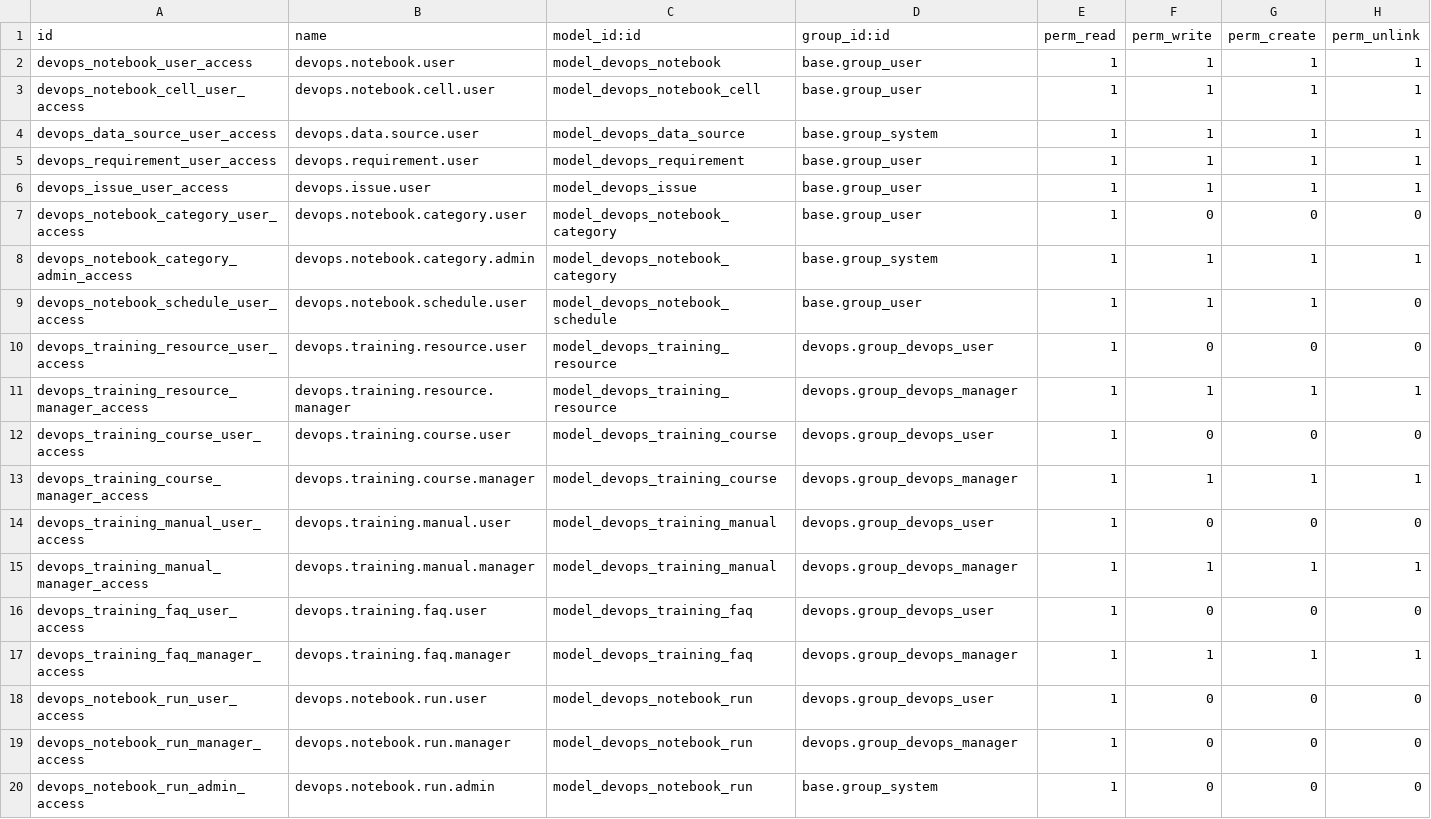
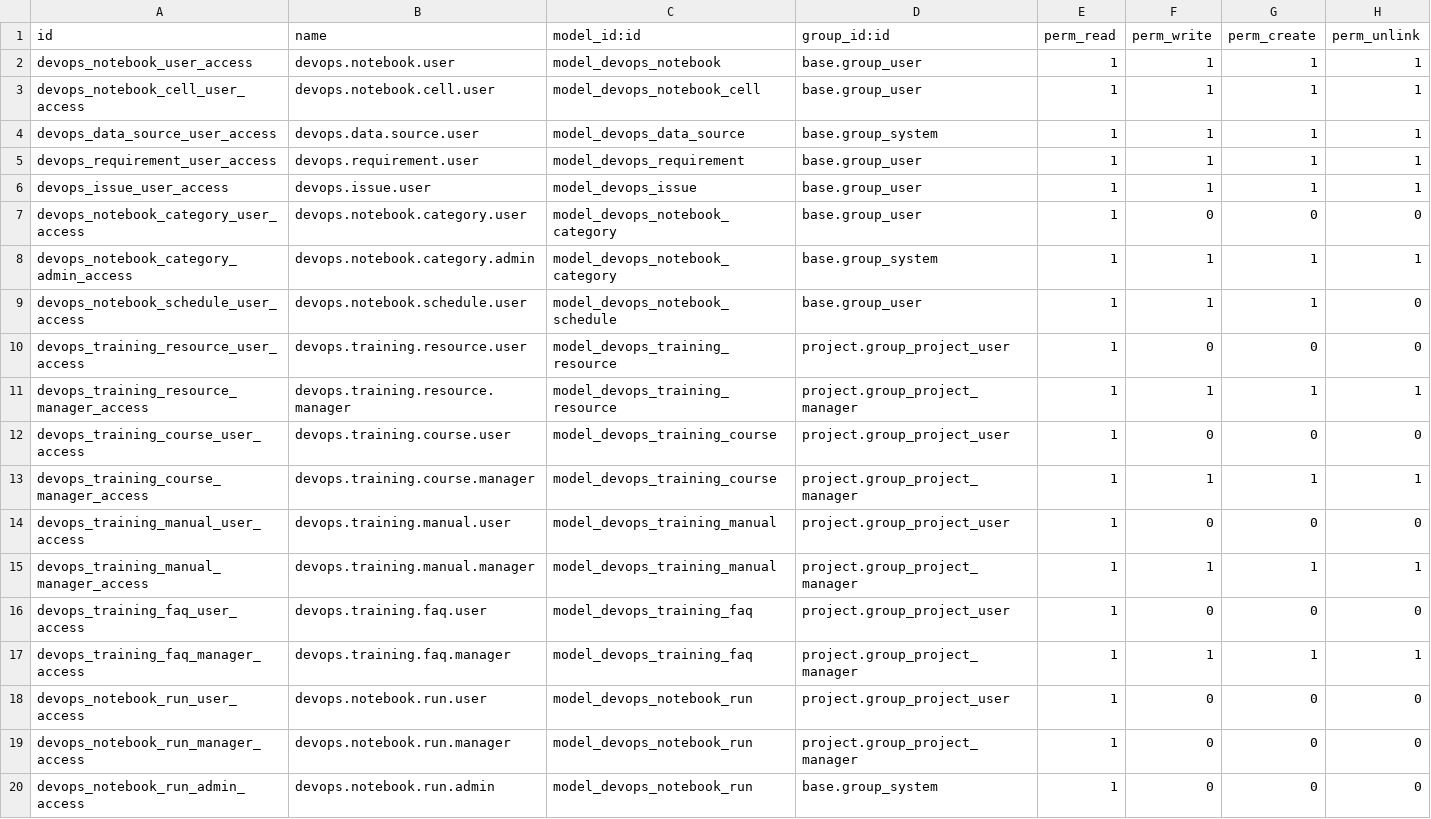
Before and after one commit to layaconch/project_notebook, a CSV file: security/ir.model.access.csv, drawn as a sheet.

Commit message:
chore: sync project notebook changes

```diff
--- a/security/ir.model.access.csv
+++ b/security/ir.model.access.csv
@@ -9,12 +9,12 @@ devops_notebook_category_admin_access,devops.notebook.category.admin,model_devop
 devops_notebook_schedule_user_access,devops.notebook.schedule.user,model_devops_notebook_schedule,base.group_user,1,1,1,0
-devops_training_resource_user_access,devops.training.resource.user,model_devops_training_resource,devops.group_devops_user,1,0,0,0
-devops_training_resource_manager_access,devops.training.resource.manager,model_devops_training_resource,devops.group_devops_manager,1,1,1,1
-devops_training_course_user_access,devops.training.course.user,model_devops_training_course,devops.group_devops_user,1,0,0,0
-devops_training_course_manager_access,devops.training.course.manager,model_devops_training_course,devops.group_devops_manager,1,1,1,1
-devops_training_manual_user_access,devops.training.manual.user,model_devops_training_manual,devops.group_devops_user,1,0,0,0
-devops_training_manual_manager_access,devops.training.manual.manager,model_devops_training_manual,devops.group_devops_manager,1,1,1,1
-devops_training_faq_user_access,devops.training.faq.user,model_devops_training_faq,devops.group_devops_user,1,0,0,0
-devops_training_faq_manager_access,devops.training.faq.manager,model_devops_training_faq,devops.group_devops_manager,1,1,1,1
-devops_notebook_run_user_access,devops.notebook.run.user,model_devops_notebook_run,devops.group_devops_user,1,0,0,0
-devops_notebook_run_manager_access,devops.notebook.run.manager,model_devops_notebook_run,devops.group_devops_manager,1,0,0,0
+devops_training_resource_user_access,devops.training.resource.user,model_devops_training_resource,project.group_project_user,1,0,0,0
+devops_training_resource_manager_access,devops.training.resource.manager,model_devops_training_resource,project.group_project_manager,1,1,1,1
+devops_training_course_user_access,devops.training.course.user,model_devops_training_course,project.group_project_user,1,0,0,0
+devops_training_course_manager_access,devops.training.course.manager,model_devops_training_course,project.group_project_manager,1,1,1,1
+devops_training_manual_user_access,devops.training.manual.user,model_devops_training_manual,project.group_project_user,1,0,0,0
+devops_training_manual_manager_access,devops.training.manual.manager,model_devops_training_manual,project.group_project_manager,1,1,1,1
+devops_training_faq_user_access,devops.training.faq.user,model_devops_training_faq,project.group_project_user,1,0,0,0
+devops_training_faq_manager_access,devops.training.faq.manager,model_devops_training_faq,project.group_project_manager,1,1,1,1
+devops_notebook_run_user_access,devops.notebook.run.user,model_devops_notebook_run,project.group_project_user,1,0,0,0
+devops_notebook_run_manager_access,devops.notebook.run.manager,model_devops_notebook_run,project.group_project_manager,1,0,0,0
 devops_notebook_run_admin_access,devops.notebook.run.admin,model_devops_notebook_run,base.group_system,1,0,0,0
```
Also changed, not shown: 24 other files.
